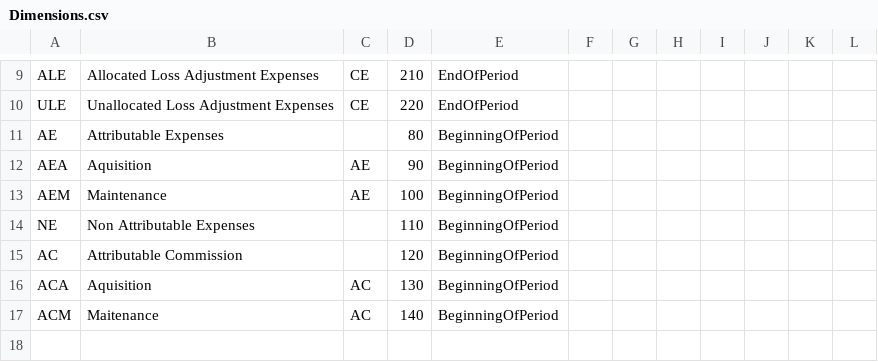
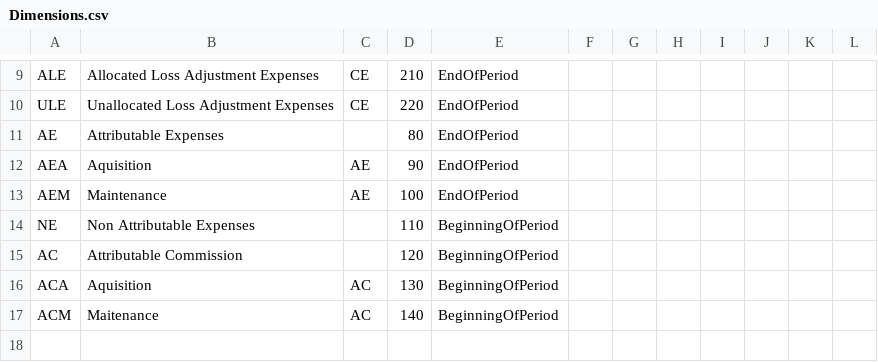
Before and after one commit to Systemorph/IFRS17CalculationEngine, a CSV file: ifrs17-template/Files/Dimensions.csv, drawn as a sheet; only a part is shown, gaps mark what is left out.

```diff
--- a/ifrs17-template/Files/Dimensions.csv
+++ b/ifrs17-template/Files/Dimensions.csv
@@ -10,5 +10,5 @@ ALE,Allocated Loss Adjustment Expenses,CE,210,EndOfPeriod,,,,,,,
 ULE,Unallocated Loss Adjustment Expenses,CE,220,EndOfPeriod,,,,,,,
-AE,Attributable Expenses,,80,BeginningOfPeriod,,,,,,,
-AEA,Aquisition,AE,90,BeginningOfPeriod,,,,,,,
-AEM,Maintenance,AE,100,BeginningOfPeriod,,,,,,,
+AE,Attributable Expenses,,80,EndOfPeriod,,,,,,,
+AEA,Aquisition,AE,90,EndOfPeriod,,,,,,,
+AEM,Maintenance,AE,100,EndOfPeriod,,,,,,,
 NE,Non Attributable Expenses,,110,BeginningOfPeriod,,,,,,,
```
Also changed, not shown: ifrs17-template/Files/TransactionalData/Actuals_ES_2020_12.csv, 1 other file.
